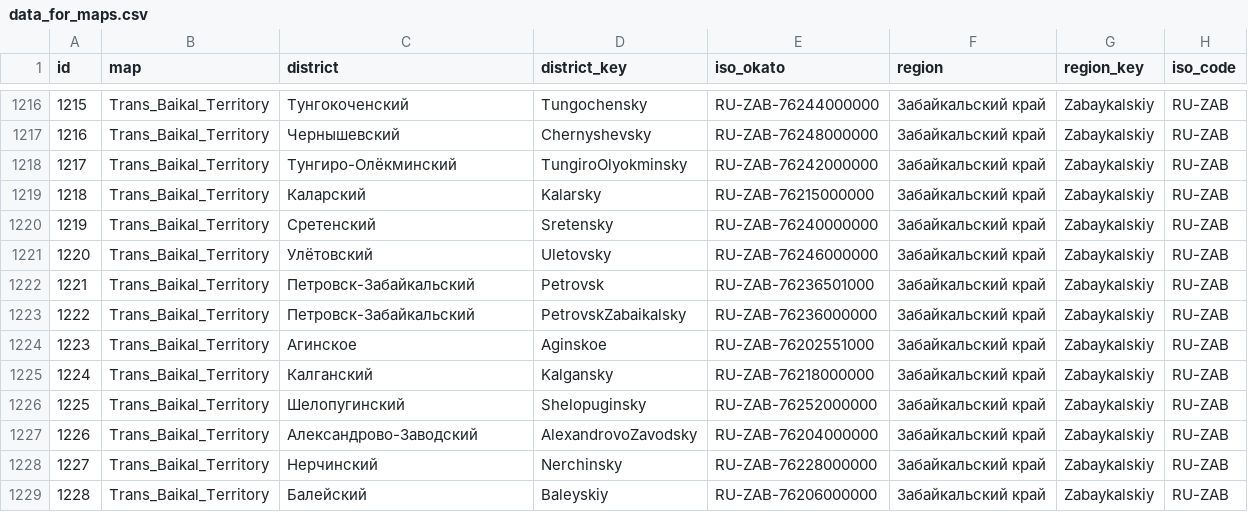
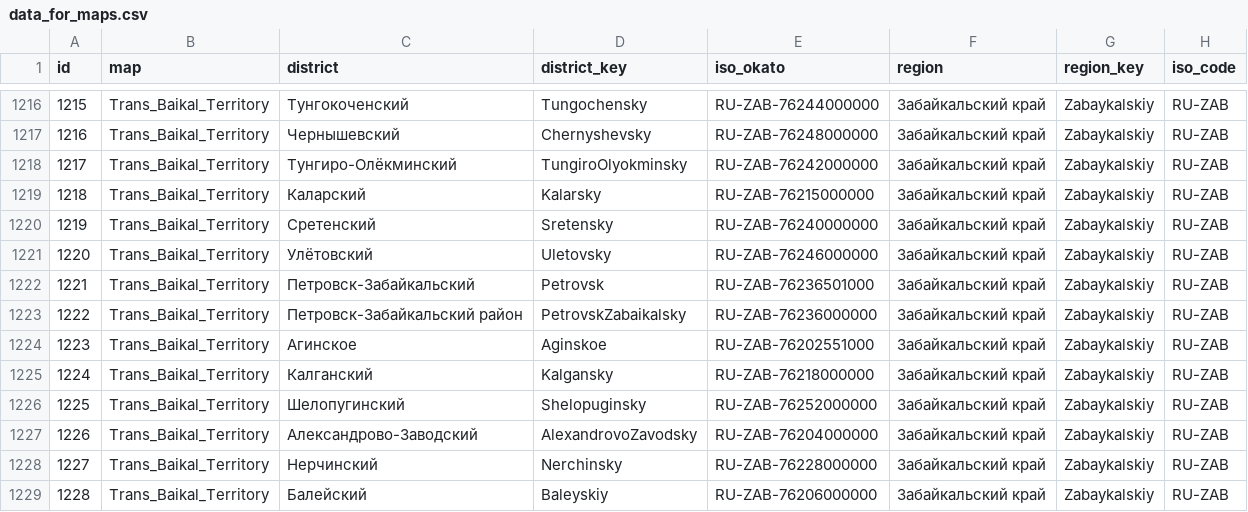
Before and after one commit to Expasys/ExpasysBIETLExample, a CSV file: QSProMaps/data_for_maps.csv, drawn as a sheet; only a part is shown, gaps mark what is left out.

Commit message:
Update data_for_maps.csv

```diff
--- a/QSProMaps/data_for_maps.csv
+++ b/QSProMaps/data_for_maps.csv
@@ -1222,3 +1222,3 @@ id,map,district,district_key,iso_okato,region,region_key,iso_code
 1221,Trans_Baikal_Territory,Петровск-Забайкальский,Petrovsk,RU-ZAB-76236501000,Забайкальский край   ,Zabaykalskiy,RU-ZAB
-1222,Trans_Baikal_Territory,Петровск-Забайкальский,PetrovskZabaikalsky,RU-ZAB-76236000000,Забайкальский край   ,Zabaykalskiy,RU-ZAB
+1222,Trans_Baikal_Territory,Петровск-Забайкальский район,PetrovskZabaikalsky,RU-ZAB-76236000000,Забайкальский край   ,Zabaykalskiy,RU-ZAB
 1223,Trans_Baikal_Territory,Агинское,Aginskoe,RU-ZAB-76202551000,Забайкальский край   ,Zabaykalskiy,RU-ZAB
```
